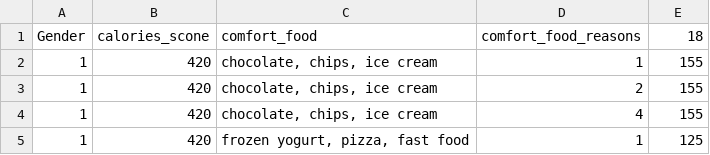
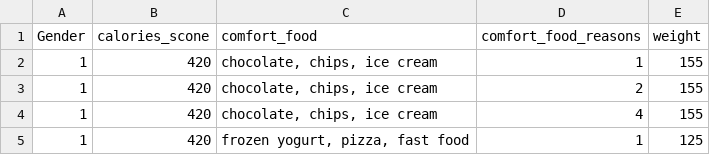
Before and after one commit to nadianasrin/Thesis, a CSV file: ghosamaja file.csv, drawn as a sheet; only a part is shown.

Commit message:
Update ghosamaja file.csv

```diff
--- a/ghosamaja file.csv
+++ b/ghosamaja file.csv
@@ -1,2 +1,2 @@
-Gender,calories_scone,comfort_food,comfort_food_reasons,18
+Gender,calories_scone,comfort_food,comfort_food_reasons,weight
 1,420,"chocolate, chips, ice cream",1,155
```
